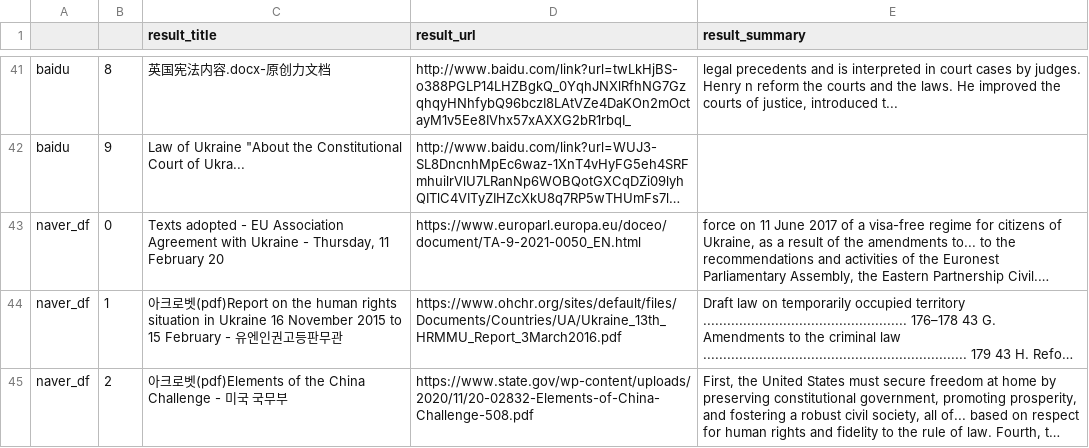
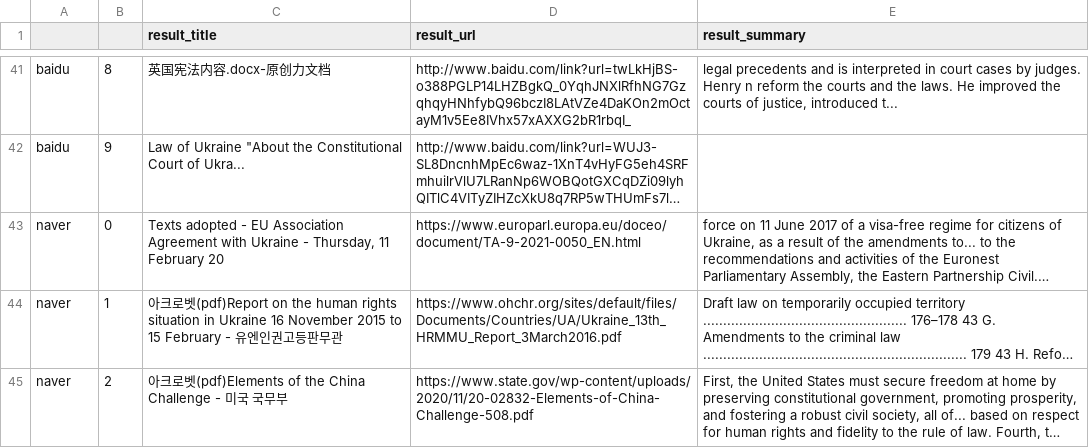
Before and after one commit to viktor-shevchuk-dev/information-modeling-and-management, a CSV file: search_engines.csv, drawn as a sheet; only a part is shown, gaps mark what is left out; long unchanged cells end in …; the diff names each change by its address in the sheet, - before the commit and + after, or states it on an @@ line.

Commit message:
changed name for naver

```diff
--- a/search_engines.csv
+++ b/search_engines.csv
-A43:A45: naver_df
+A43:A45: naver
```
Also changed, not shown: 1 other file.
